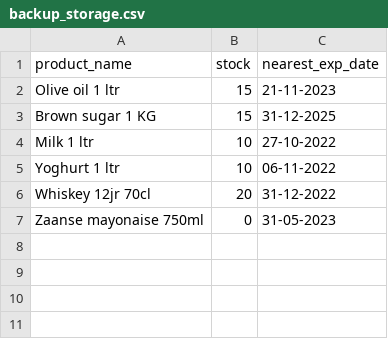
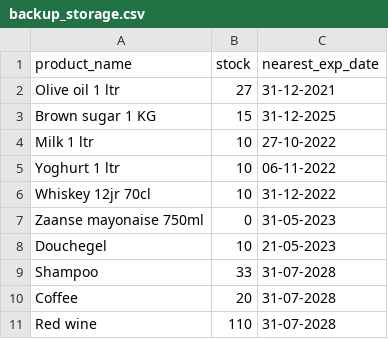
Before and after one commit to AEAnninga/SuperPy, a CSV file: backup_storage.csv, drawn as a sheet.

```diff
--- a/backup_storage.csv
+++ b/backup_storage.csv
@@ -1,3 +1,3 @@
 product_name,stock,nearest_exp_date
-Olive oil 1 ltr,15,21-11-2023
+Olive oil 1 ltr,27,31-12-2021
 Brown sugar 1 KG,15,31-12-2025
@@ -5,3 +5,7 @@ Milk 1 ltr,10,27-10-2022
 Yoghurt 1 ltr,10,06-11-2022
-Whiskey 12jr 70cl,20,31-12-2022
+Whiskey 12jr 70cl,10,31-12-2022
 Zaanse mayonaise 750ml,0,31-05-2023
+Douchegel,10,21-05-2023
+Shampoo,33,31-07-2028
+Coffee,20,31-07-2028
+Red wine,110,31-07-2028
```
Also changed, not shown: backup_bought.csv, backup_sold.csv, 18 other files.
